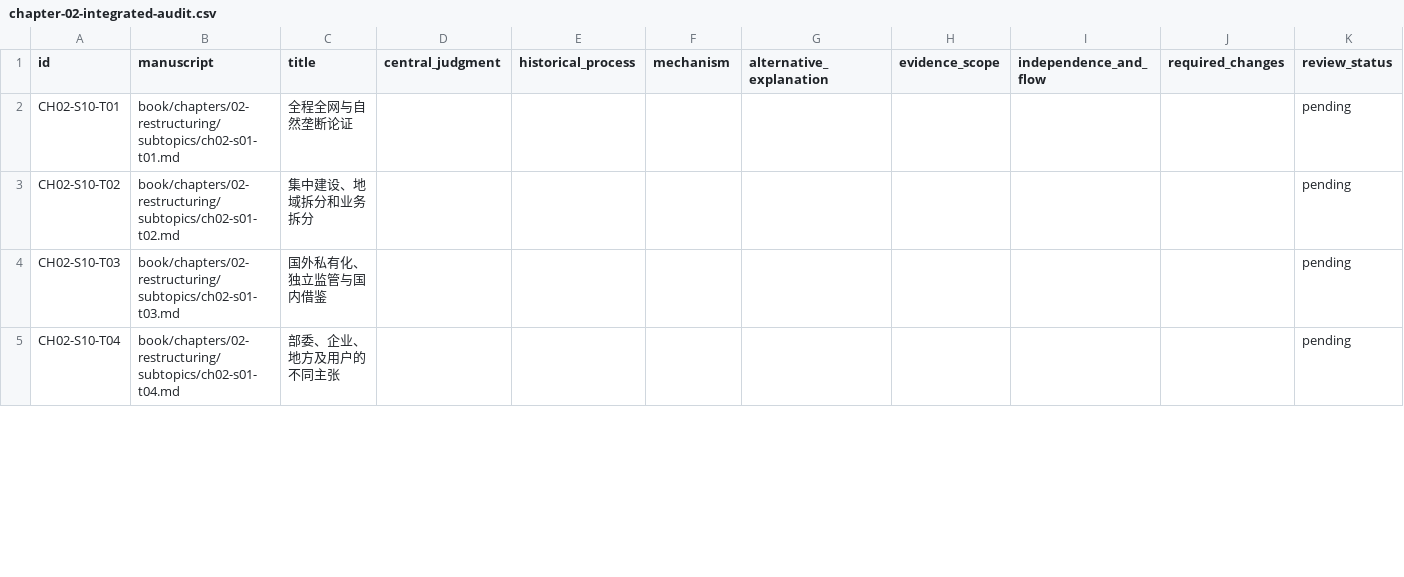
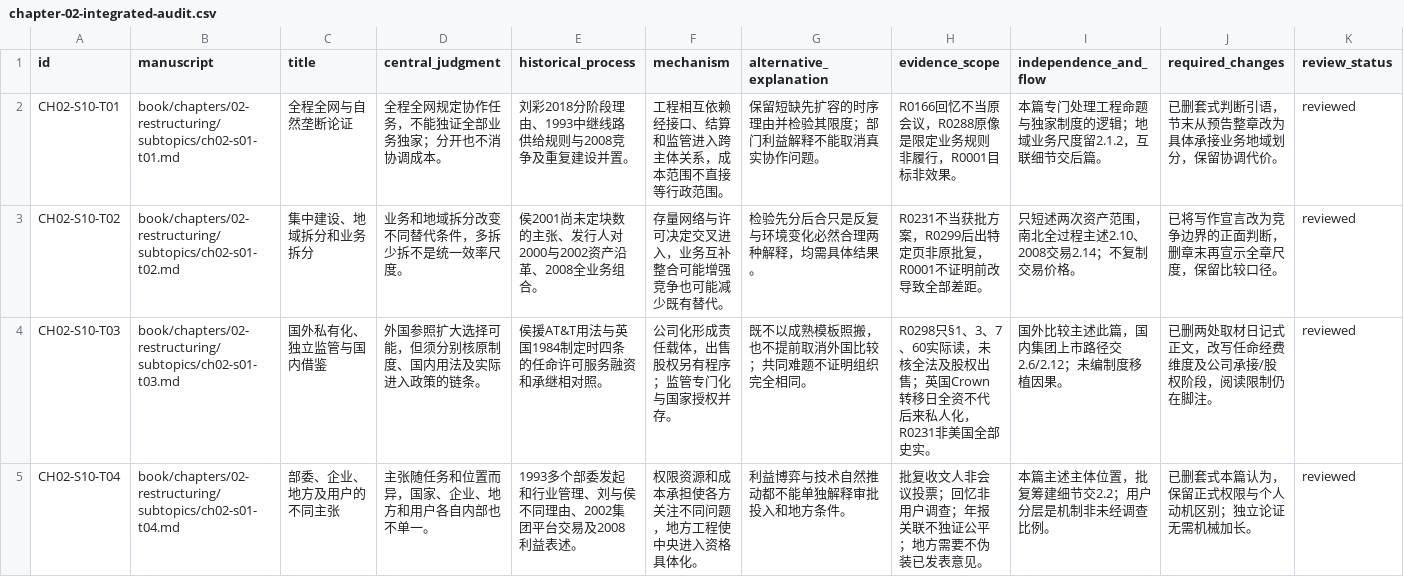
Before and after one commit to pty819/order-of-connectivity, a CSV file: research/chapter-02-integrated-audit.csv, drawn as a sheet; only a part is shown; the diff covers the shown part only.

Commit message:
Substantively review and revise chapter two opening seven essays

```diff
--- a/research/chapter-02-integrated-audit.csv
+++ b/research/chapter-02-integrated-audit.csv
@@ -1,5 +1,5 @@
 id,manuscript,title,central_judgment,historical_process,mechanism,alternative_explanation,evidence_scope,independence_and_flow,required_changes,review_status
-CH02-S10-T01,book/chapters/02-restructuring/subtopics/ch02-s01-t01.md,全程全网与自然垄断论证,,,,,,,,pending
-CH02-S10-T02,book/chapters/02-restructuring/subtopics/ch02-s01-t02.md,集中建设、地域拆分和业务拆分,,,,,,,,pending
-CH02-S10-T03,book/chapters/02-restructuring/subtopics/ch02-s01-t03.md,国外私有化、独立监管与国内借鉴,,,,,,,,pending
-CH02-S10-T04,book/chapters/02-restructuring/subtopics/ch02-s01-t04.md,部委、企业、地方及用户的不同主张,,,,,,,,pending
+CH02-S10-T01,book/chapters/02-restructuring/subtopics/ch02-s01-t01.md,全程全网与自然垄断论证,全程全网规定协作任务，不能独证全部业务独家；分开也不消协调成本。,刘彩2018分阶段理由、1993中继线路供给规则与2008竞争及重复建设并置。,工程相互依赖经接口、结算和监管进入跨主体关系，成本范围不直接等行政范围。,保留短缺先扩容的时序理由并检验其限度；部门利益解释不能取消真实协作问题。,R0166回忆不当原会议，R0288原像是限定业务规则非履行，R0001目标非效果。,本篇专门处理工程命题与独家制度的逻辑；地域业务尺度留2.1.2，互联细节交后篇。,已删套式判断引语，节末从预告整章改为具体承接业务地域划分，保留协调代价。,reviewed
+CH02-S10-T02,book/chapters/02-restructuring/subtopics/ch02-s01-t02.md,集中建设、地域拆分和业务拆分,业务和地域拆分改变不同替代条件，多拆少拆不是统一效率尺度。,侯2001尚未定块数的主张、发行人对2000与2002资产沿革、2008全业务组合。,存量网络与许可决定交叉进入，业务互补整合可能增强竞争也可能减少既有替代。,检验先分后合只是反复与环境变化必然合理两种解释，均需具体结果。,R0231不当获批方案，R0299后出特定页非原批复，R0001不证明前改导致全部差距。,只短述两次资产范围，南北全过程主述2.10、2008交易2.14；不复制交易价格。,已将写作宣言改为竞争边界的正面判断，删章末再宣示全章尺度，保留比较口径。,reviewed
+CH02-S10-T03,book/chapters/02-restructuring/subtopics/ch02-s01-t03.md,国外私有化、独立监管与国内借鉴,外国参照扩大选择可能，但须分别核原制度、国内用法及实际进入政策的链条。,侯援AT&T用法与英国1984制定时四条的任命许可服务融资和承继相对照。,公司化形成责任载体，出售股权另有程序；监管专门化与国家授权并存。,既不以成熟模板照搬，也不提前取消外国比较；共同难题不证明组织完全相同。,R0298只§1、3、7、60实际读，未核全法及股权出售；英国Crown转移日全资不代后来私人化，R0231非美国全部史实。,国外比较主述此篇，国内集团上市路径交2.6/2.12；未编制度移植因果。,已删两处取材日记式正文，改写任命经费维度及公司承接/股权阶段，阅读限制仍在脚注。,reviewed
+CH02-S10-T04,book/chapters/02-restructuring/subtopics/ch02-s01-t04.md,部委、企业、地方及用户的不同主张,主张随任务和位置而异，国家、企业、地方和用户各自内部也不单一。,1993多个部委发起和行业管理、刘与侯不同理由、2002集团平台交易及2008利益表述。,权限资源和成本承担使各方关注不同问题，地方工程使中央进入资格具体化。,利益博弈与技术自然推动都不能单独解释审批投入和地方条件。,批复收文人非会议投票；回忆非用户调查；年报关联不独证公平；地方需要不伪装已发表意见。,本篇主述主体位置，批复筹建细节交2.2；用户分层是机制非未经调查比例。,已删套式本篇认为，保留正式权限与个人动机区别；独立论证无需机械加长。,reviewed
```
Also changed, not shown: 24 edited cells elsewhere in this file, research/chapter-02-subtopics.csv, 13 other files.
